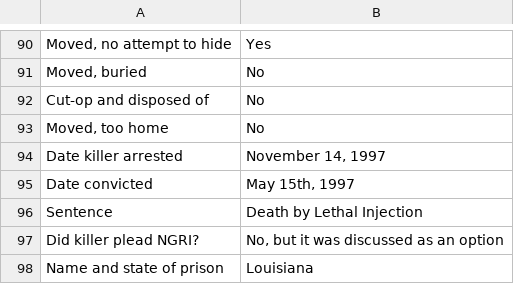
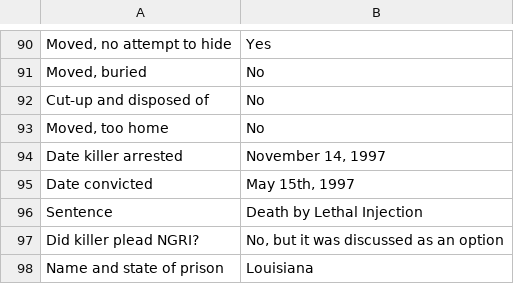
Before and after one commit to ajithksenthil/CrimeArchetypes, a CSV file: mnt/data/csv/Type2_Blank_Daniel__spring_2006_.csv, drawn as a sheet; only a part is shown, gaps mark what is left out; the diff names each change by its address in the sheet, - before the commit and + after, or states it on an @@ line.

Commit message:
Cleaned_Type2_Blank_Daniel__spring_2006_.csv
"Stalked victims?" line seems like it's missing a word. Fixed a typo.

```diff
--- a/mnt/data/csv/Type2_Blank_Daniel__spring_2006_.csv
+++ b/mnt/data/csv/Type2_Blank_Daniel__spring_2006_.csv
-A92: Cut-op and disposed of
+A92: Cut-up and disposed of
```
